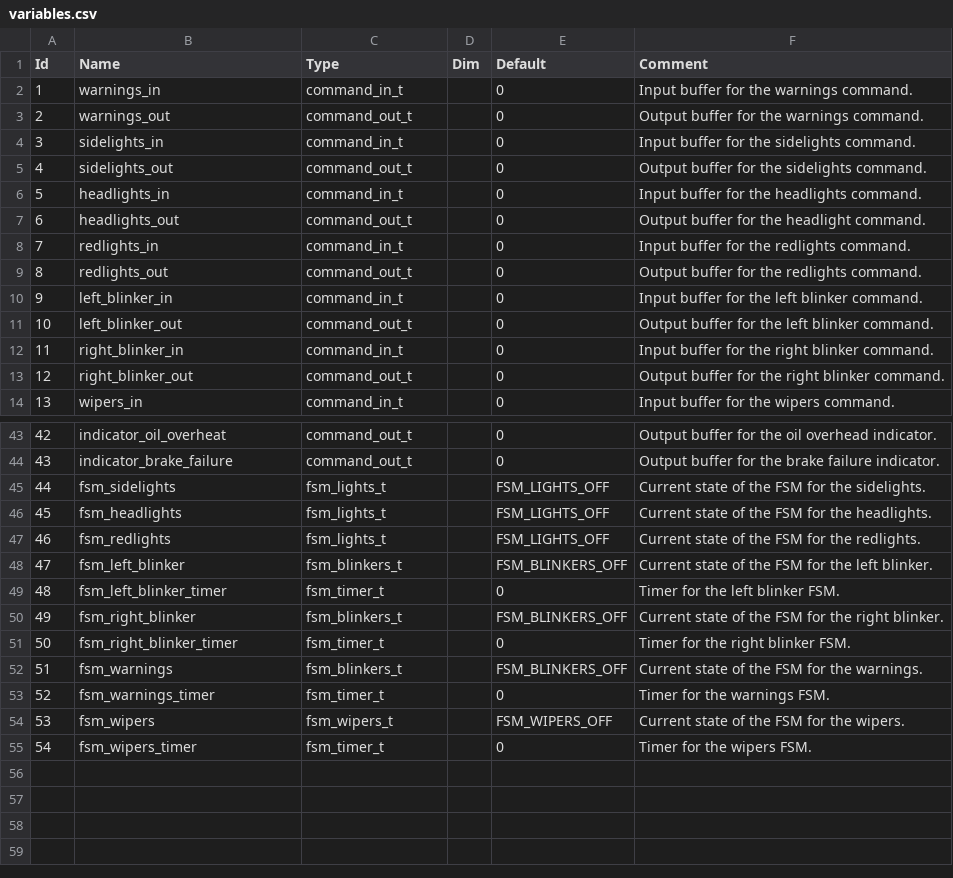
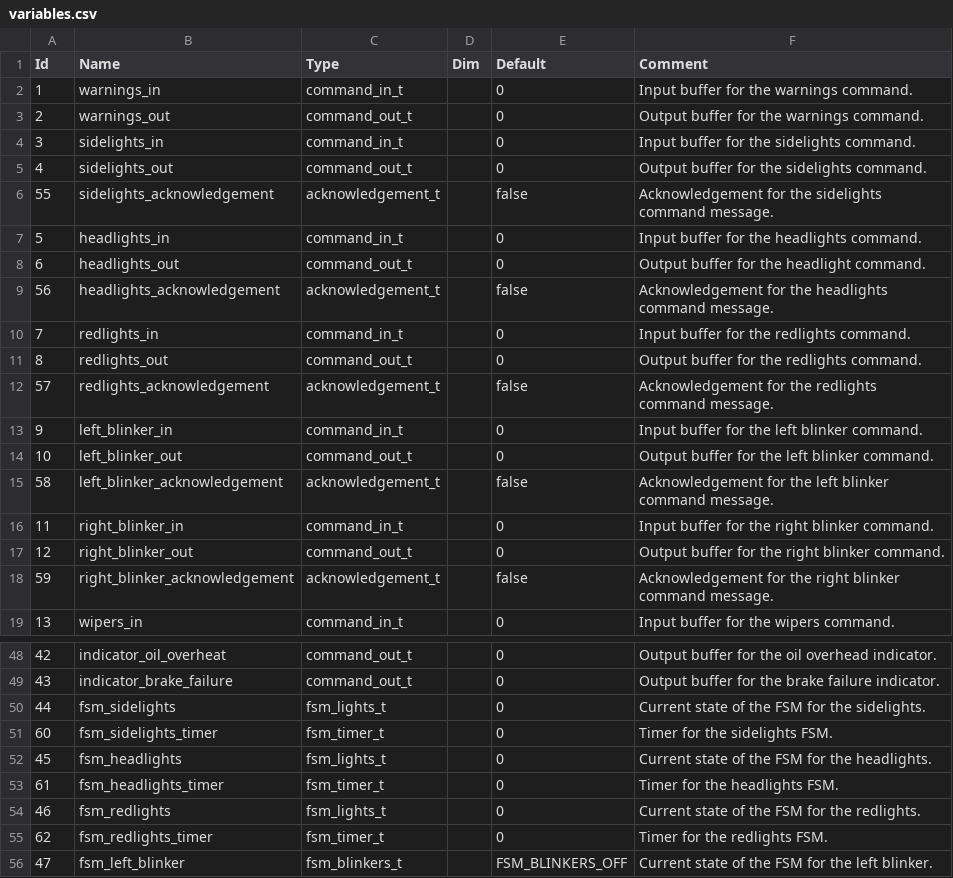
Before and after one commit to lucasP243/CYTECH-Hardware-Software-Interface-Projet-BCGV, a CSV file: variables.csv, drawn as a sheet; only a part is shown, gaps mark what is left out; the shorter side is filled out with more unchanged rows.

Commit message:
Development fsm_lights

```diff
--- a/variables.csv
+++ b/variables.csv
@@ -5,10 +5,15 @@ Id;Name;Type;Dim;Default;Comment
 4;sidelights_out;command_out_t;;0;Output buffer for the sidelights command.
+55;sidelights_acknowledgement;acknowledgement_t;;false;Acknowledgement for the sidelights command message.
 5;headlights_in;command_in_t;;0;Input buffer for the headlights command.
 6;headlights_out;command_out_t;;0;Output buffer for the headlight command.
+56;headlights_acknowledgement;acknowledgement_t;;false;Acknowledgement for the headlights command message.
 7;redlights_in;command_in_t;;0;Input buffer for the redlights command.
 8;redlights_out;command_out_t;;0;Output buffer for the redlights command.
+57;redlights_acknowledgement;acknowledgement_t;;false;Acknowledgement for the redlights command message.
 9;left_blinker_in;command_in_t;;0;Input buffer for the left blinker command.
 10;left_blinker_out;command_out_t;;0;Output buffer for the left blinker command.
+58;left_blinker_acknowledgement;acknowledgement_t;;false;Acknowledgement for the left blinker command message.
 11;right_blinker_in;command_in_t;;0;Input buffer for the right blinker command.
 12;right_blinker_out;command_out_t;;0;Output buffer for the right blinker command.
+59;right_blinker_acknowledgement;acknowledgement_t;;false;Acknowledgement for the right blinker command message.
 13;wipers_in;command_in_t;;0;Input buffer for the wipers command.
@@ -44,5 +49,8 @@ Id;Name;Type;Dim;Default;Comment
 43;indicator_brake_failure;command_out_t;;0;Output buffer for the brake failure indicator.
-44;fsm_sidelights;fsm_lights_t;;FSM_LIGHTS_OFF;Current state of the FSM for the sidelights.
-45;fsm_headlights;fsm_lights_t;;FSM_LIGHTS_OFF;Current state of the FSM for the headlights.
-46;fsm_redlights;fsm_lights_t;;FSM_LIGHTS_OFF;Current state of the FSM for the redlights.
+44;fsm_sidelights;fsm_lights_t;;0;Current state of the FSM for the sidelights.
+60;fsm_sidelights_timer;fsm_timer_t;;0;Timer for the sidelights FSM.
+45;fsm_headlights;fsm_lights_t;;0;Current state of the FSM for the headlights.
+61;fsm_headlights_timer;fsm_timer_t;;0;Timer for the headlights FSM.
+46;fsm_redlights;fsm_lights_t;;0;Current state of the FSM for the redlights.
+62;fsm_redlights_timer;fsm_timer_t;;0;Timer for the redlights FSM.
 47;fsm_left_blinker;fsm_blinkers_t;;FSM_BLINKERS_OFF;Current state of the FSM for the left blinker.
```
Also changed, not shown: types.csv, 4 other files.
